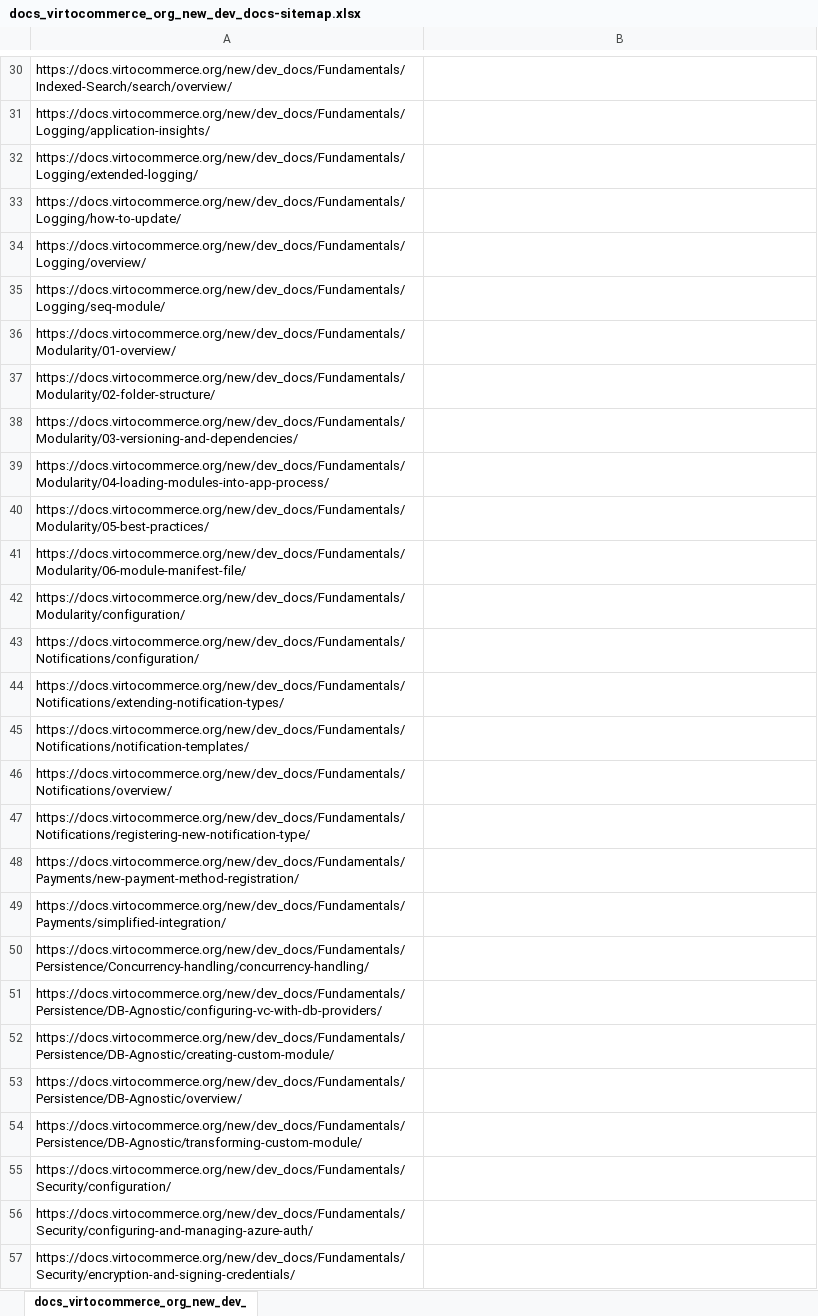
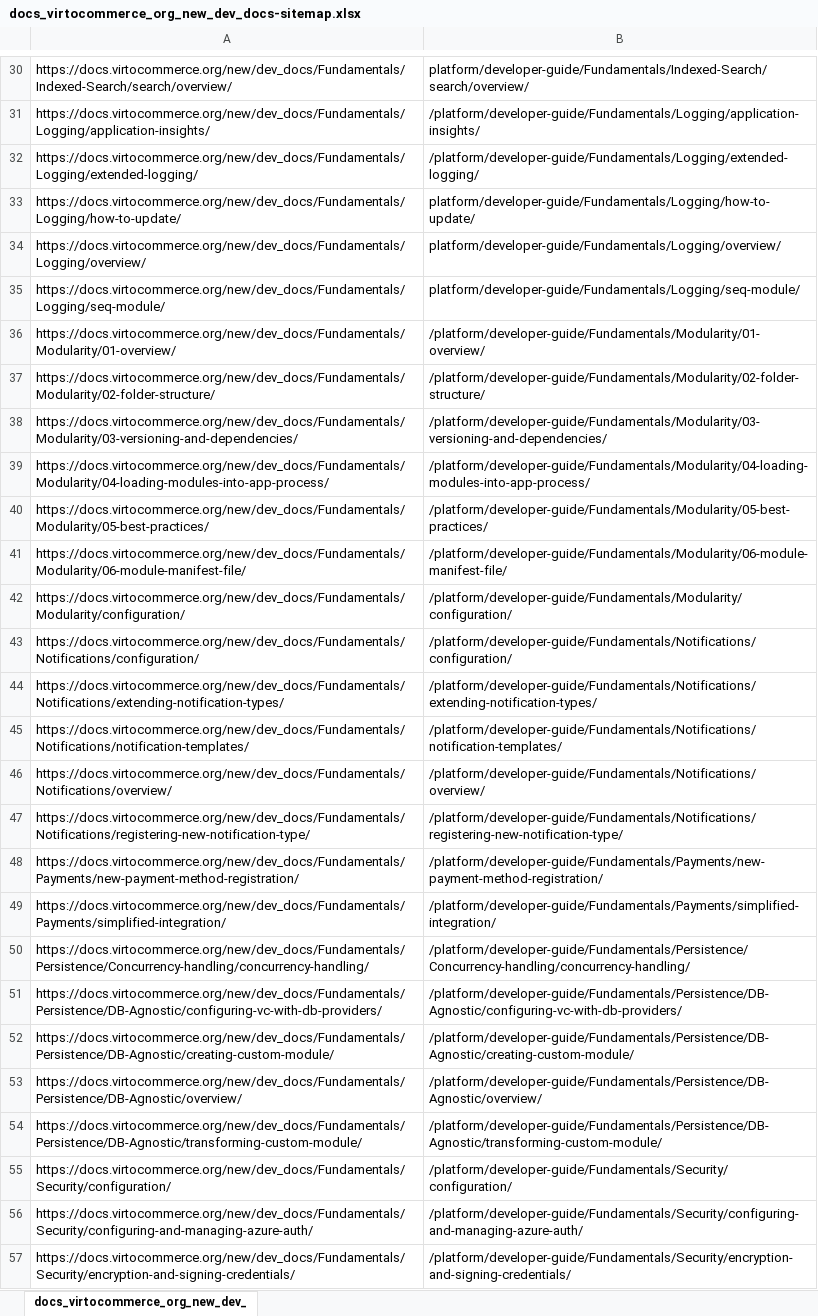
Before and after one commit to VirtoCommerce/vc-docs, an Excel workbook: sitemap/docs_virtocommerce_org_new_dev_docs-sitemap.xlsx, sheet docs_virtocommerce_org_new_dev_, drawn as a sheet; only a part is shown, gaps mark what is left out; values as stored, in another font and other column widths than the file's, no borders; the diff covers the shown part only; the diff names each change by its address in the sheet, - before the commit and + after, or states it on an @@ line.

```diff
--- a/sitemap/docs_virtocommerce_org_new_dev_docs-sitemap.xlsx (sheet docs_virtocommerce_org_new_dev_)
+++ b/sitemap/docs_virtocommerce_org_new_dev_docs-sitemap.xlsx (sheet docs_virtocommerce_org_new_dev_)
-B30: (empty)
+B30: platform/developer-guide/Fundamentals/Indexed-Search/search/overview/
-B31: (empty)
+B31: /platform/developer-guide/Fundamentals/Logging/application-insights/
-B32: (empty)
+B32: /platform/developer-guide/Fundamentals/Logging/extended-logging/
-B33: (empty)
+B33: platform/developer-guide/Fundamentals/Logging/how-to-update/
-B34: (empty)
+B34: platform/developer-guide/Fundamentals/Logging/overview/
-B35: (empty)
+B35: platform/developer-guide/Fundamentals/Logging/seq-module/
-B36: (empty)
+B36: /platform/developer-guide/Fundamentals/Modularity/01-overview/
-B37: (empty)
+B37: /platform/developer-guide/Fundamentals/Modularity/02-folder-structure/
-B38: (empty)
+B38: /platform/developer-guide/Fundamentals/Modularity/03-versioning-and-dependencies/
-B39: (empty)
+B39: /platform/developer-guide/Fundamentals/Modularity/04-loading-modules-into-app-process/
-B40: (empty)
+B40: /platform/developer-guide/Fundamentals/Modularity/05-best-practices/
-B41: (empty)
+B41: /platform/developer-guide/Fundamentals/Modularity/06-module-manifest-file/
-B42: (empty)
+B42: /platform/developer-guide/Fundamentals/Modularity/configuration/
-B43: (empty)
+B43: /platform/developer-guide/Fundamentals/Notifications/configuration/
-B44: (empty)
+B44: /platform/developer-guide/Fundamentals/Notifications/extending-notification-types/
-B45: (empty)
+B45: /platform/developer-guide/Fundamentals/Notifications/notification-templates/
-B46: (empty)
+B46: /platform/developer-guide/Fundamentals/Notifications/overview/
-B47: (empty)
+B47: /platform/developer-guide/Fundamentals/Notifications/registering-new-notification-type/
-B48: (empty)
+B48: /platform/developer-guide/Fundamentals/Payments/new-payment-method-registration/
-B49: (empty)
+B49: /platform/developer-guide/Fundamentals/Payments/simplified-integration/
-B50: (empty)
+B50: /platform/developer-guide/Fundamentals/Persistence/Concurrency-handling/concurrency-handling/
-B51: (empty)
+B51: /platform/developer-guide/Fundamentals/Persistence/DB-Agnostic/configuring-vc-with-db-providers/
-B52: (empty)
+B52: /platform/developer-guide/Fundamentals/Persistence/DB-Agnostic/creating-custom-module/
-B53: (empty)
+B53: /platform/developer-guide/Fundamentals/Persistence/DB-Agnostic/overview/
-B54: (empty)
+B54: /platform/developer-guide/Fundamentals/Persistence/DB-Agnostic/transforming-custom-module/
-B55: (empty)
+B55: /platform/developer-guide/Fundamentals/Security/configuration/
-B56: (empty)
+B56: /platform/developer-guide/Fundamentals/Security/configuring-and-managing-azure-auth/
-B57: (empty)
+B57: /platform/developer-guide/Fundamentals/Security/encryption-and-signing-credentials/
```
Also changed, not shown: 407 edited cells and cell formats elsewhere in this sheet, sitemap/docs_virtocommerce_org-sitemap.xlsx, sitemap/docs_virtocommerce_org_new_user_docs-sitemap.xlsx, 4 other files.
